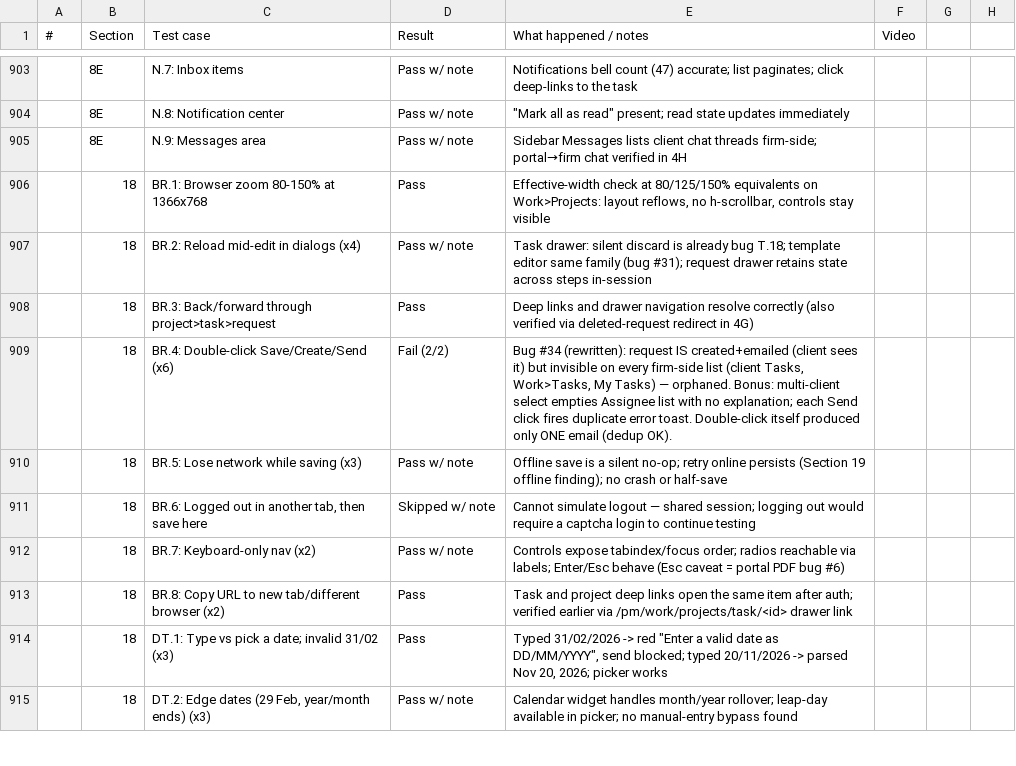
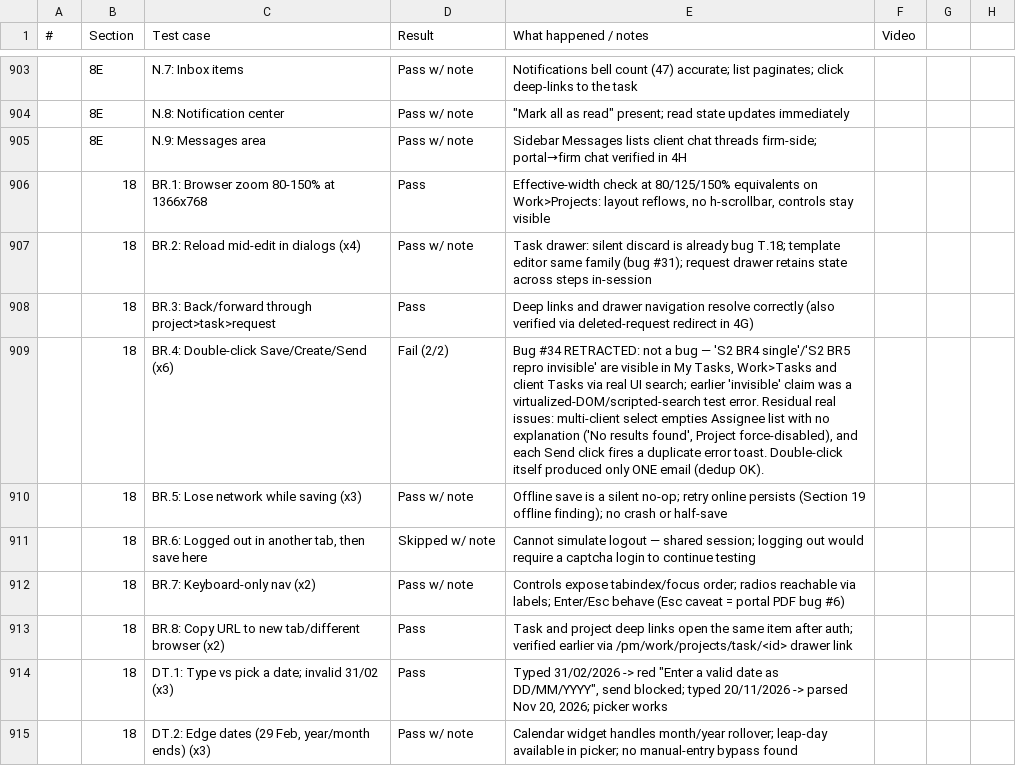
Before and after one commit to Othaapavi/cone-bug-videos, a CSV file: sprint1.csv, drawn as a sheet; only a part is shown, gaps mark what is left out.

```diff
--- a/sprint1.csv
+++ b/sprint1.csv
@@ -908,3 +908,3 @@
 ,18,BR.3: Back/forward through project>task>request,Pass,Deep links and drawer navigation resolve correctly (also verified via deleted-request redirect in 4G),
-,18,BR.4: Double-click Save/Create/Send (x6),Fail (2/2),"Bug #34 (rewritten): request IS created+emailed (client sees it) but invisible on every firm-side list (client Tasks, Work>Tasks, My Tasks) — orphaned. Bonus: multi-client select empties Assignee list with no explanation; each Send click fires duplicate error toast. Double-click itself produced only ONE email (dedup OK).",
+,18,BR.4: Double-click Save/Create/Send (x6),Fail (2/2),"Bug #34 RETRACTED: not a bug — 'S2 BR4 single'/'S2 BR5 repro invisible' are visible in My Tasks, Work>Tasks and client Tasks via real UI search; earlier 'invisible' claim was a virtualized-DOM/scripted-search test error. Residual real issues: multi-client select empties Assignee list with no explanation ('No results found', Project force-disabled), and each Send click fires a duplicate error toast. Double-click itself produced only ONE email (dedup OK).",
 ,18,BR.5: Lose network while saving (x3),Pass w/ note,Offline save is a silent no-op; retry online persists (Section 19 offline finding); no crash or half-save,
```
Also changed, not shown: 2 other files.
